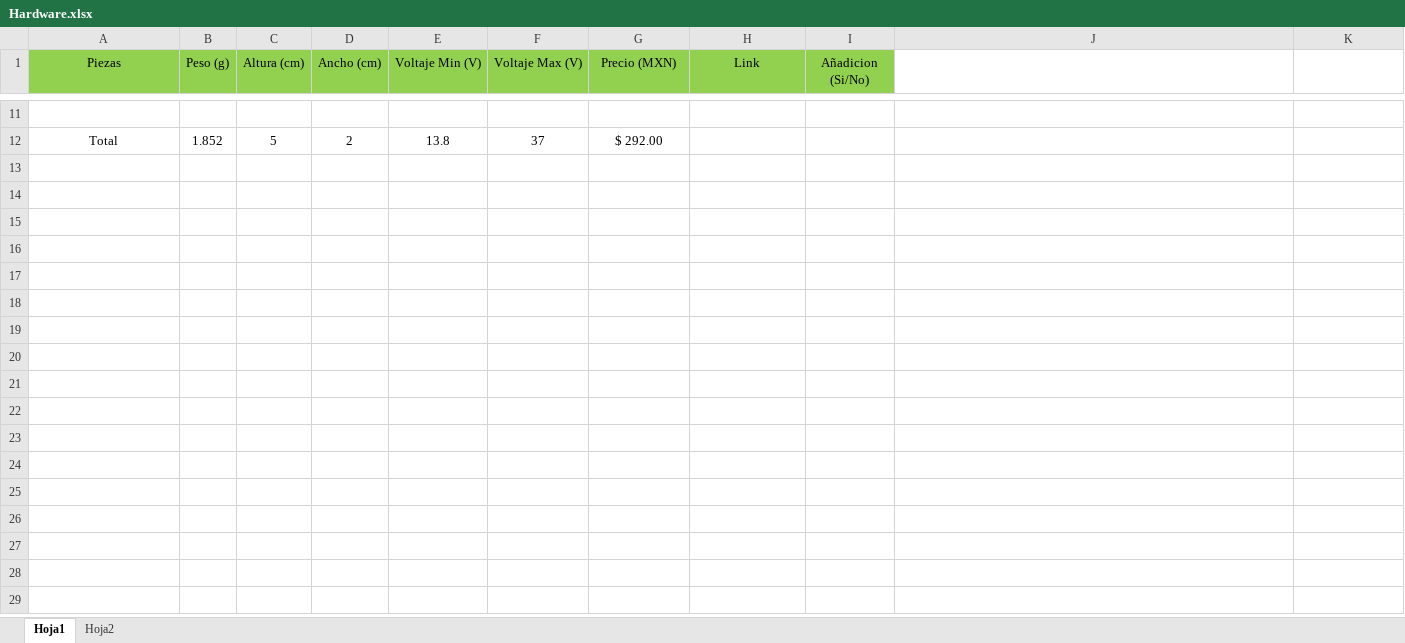
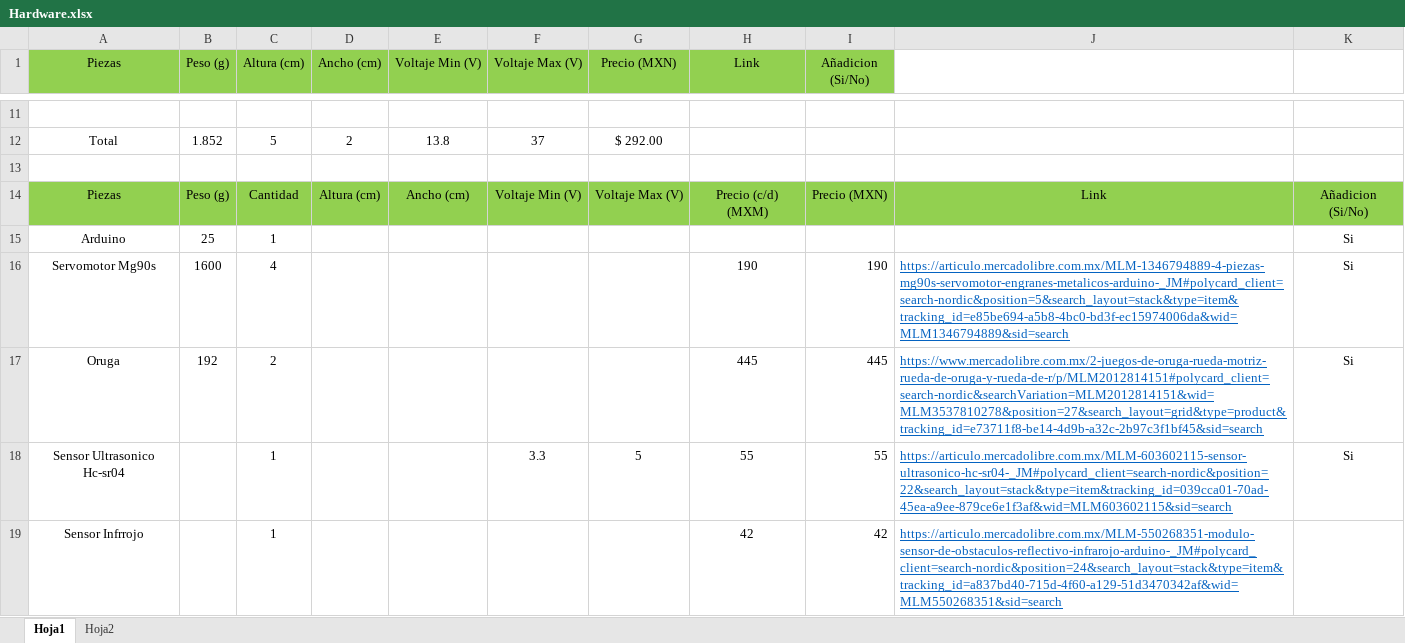
Before and after one commit to H45-h1/SumoRobo, an Excel workbook: Hardware.xlsx, sheet Hoja1, drawn as a sheet; only a part is shown, gaps mark what is left out; values as stored, in another font and other column widths than the file's, no borders; the diff covers the shown part only; the diff names each change by its address in the sheet, - before the commit and + after, or states it on an @@ line.

Commit message:
Adicion de tabla de precios con envios rapidos Hardware.xlsx

```diff
--- a/Hardware.xlsx (sheet Hoja1)
+++ b/Hardware.xlsx (sheet Hoja1)
+row 13: (empty)
+row 14: Piezas | Peso (g) | Cantidad | Altura (cm) | Ancho (cm) | Voltaje Min (V) | Voltaje Max (V) | Precio (c/d) (MXM) | Precio (MXN) | Link | Añadicion (Si/No)
+row 15: Arduino | 25 | 1 |  |  |  |  |  |  |  | Si
+row 16: Servomotor Mg90s | 1600 | 4 |  |  |  |  | 190 | 190 | https://articulo.mercadolibre.com.mx/MLM-1346794889-4-piezas-mg90s-servomotor-engranes-metalicos-arduino-_JM#polycard_client=search-nordic&position=5&search_layout=stack&type=item&tracking_id=e85be694-a5b8-4bc0-bd3f-ec15974006da&wid=MLM1346794889&sid=search | Si
+row 17: Oruga | 192 | 2 |  |  |  |  | 445 | 445 | https://www.mercadolibre.com.mx/2-juegos-de-oruga-rueda-motriz-rueda-de-oruga-y-rueda-de-r/p/MLM2012814151#polycard_client=search-nordic&searchVariation=MLM2012814151&wid=MLM3537810278&position=27&search_layout=grid&type=product&tracking_id=e73711f8-be14-4d9b-a32c-2b97c3f1bf45&sid=search | Si
+row 18: Sensor Ultrasonico Hc-sr04 |  | 1 |  |  | 3.3 | 5 | 55 | 55 | https://articulo.mercadolibre.com.mx/MLM-603602115-sensor-ultrasonico-hc-sr04-_JM#polycard_client=search-nordic&position=22&search_layout=stack&type=item&tracking_id=039cca01-70ad-45ea-a9ee-879ce6e1f3af&wid=MLM603602115&sid=search | Si
+row 19: Sensor Infrrojo |  | 1 |  |  |  |  | 42 | 42 | https://articulo.mercadolibre.com.mx/MLM-550268351-modulo-sensor-de-obstaculos-reflectivo-infrarojo-arduino-_JM#polycard_client=search-nordic&position=24&search_layout=stack&type=item&tracking_id=a837bd40-715d-4f60-a129-51d3470342af&wid=MLM550268351&sid=search
```
Also changed, not shown: 6 added rows and 2 edited cells elsewhere in this sheet, 1 other file.
